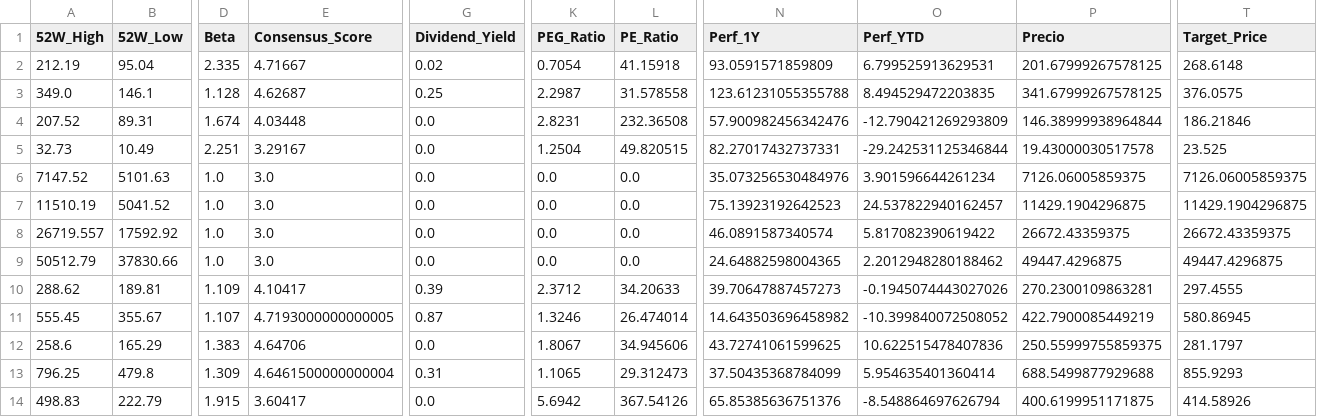
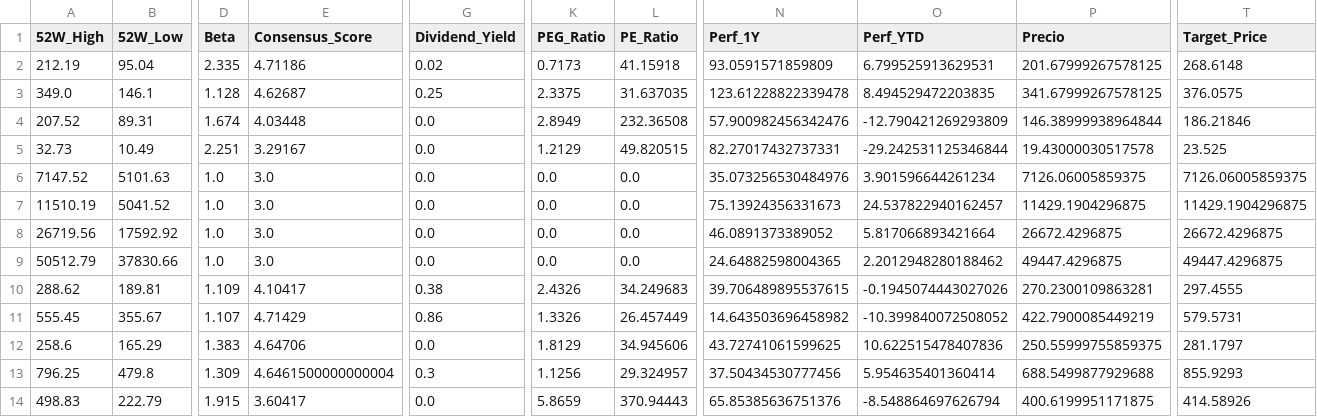
Before and after one commit to nicolasbobadillat/Indicadores, a CSV file: data_kpi.csv, drawn as a sheet; only a part is shown, gaps mark what is left out; the diff covers the shown part only; the diff names each change by its address in the sheet, - before the commit and + after, or states it on an @@ line.

```diff
--- a/data_kpi.csv
+++ b/data_kpi.csv
-E2 (Consensus_Score): 4.71667
+E2 (Consensus_Score): 4.71186
-K2 (PEG_Ratio): 0.7054
+K2 (PEG_Ratio): 0.7173
-K3 (PEG_Ratio): 2.2987
+K3 (PEG_Ratio): 2.3375
-L3 (PE_Ratio): 31.578558
+L3 (PE_Ratio): 31.637035
-N3 (Perf_1Y): 123.61231055355788
+N3 (Perf_1Y): 123.61228822339478
-K4 (PEG_Ratio): 2.8231
+K4 (PEG_Ratio): 2.8949
-K5 (PEG_Ratio): 1.2504
+K5 (PEG_Ratio): 1.2129
-N7 (Perf_1Y): 75.13923192642523
+N7 (Perf_1Y): 75.13924356331673
-A8 (52W_High): 26719.557
+A8 (52W_High): 26719.56
-N8 (Perf_1Y): 46.0891587340574
+N8 (Perf_1Y): 46.0891373389052
-O8 (Perf_YTD): 5.817082390619422
+O8 (Perf_YTD): 5.817066893421664
-P8 (Precio): 26672.43359375
+P8 (Precio): 26672.4296875
-T8 (Target_Price): 26672.43359375
+T8 (Target_Price): 26672.4296875
-G10 (Dividend_Yield): 0.39
+G10 (Dividend_Yield): 0.38
-K10 (PEG_Ratio): 2.3712
+K10 (PEG_Ratio): 2.4326
-L10 (PE_Ratio): 34.20633
+L10 (PE_Ratio): 34.249683
-N10 (Perf_1Y): 39.70647887457273
+N10 (Perf_1Y): 39.706489895537615
-E11 (Consensus_Score): 4.7193000000000005
+E11 (Consensus_Score): 4.71429
-G11 (Dividend_Yield): 0.87
+G11 (Dividend_Yield): 0.86
-K11 (PEG_Ratio): 1.3246
+K11 (PEG_Ratio): 1.3326
-L11 (PE_Ratio): 26.474014
+L11 (PE_Ratio): 26.457449
-T11 (Target_Price): 580.86945
+T11 (Target_Price): 579.5731
-K12 (PEG_Ratio): 1.8067
+K12 (PEG_Ratio): 1.8129
-G13 (Dividend_Yield): 0.31
+G13 (Dividend_Yield): 0.3
-K13 (PEG_Ratio): 1.1065
+K13 (PEG_Ratio): 1.1256
-L13 (PE_Ratio): 29.312473
+L13 (PE_Ratio): 29.324957
-N13 (Perf_1Y): 37.50435368784099
+N13 (Perf_1Y): 37.50434530777456
-K14 (PEG_Ratio): 5.6942
+K14 (PEG_Ratio): 5.8659
-L14 (PE_Ratio): 367.54126
+L14 (PE_Ratio): 370.94443
```
Also changed, not shown: 59 edited cells elsewhere in this file, data_history.csv, data_macro.csv.
